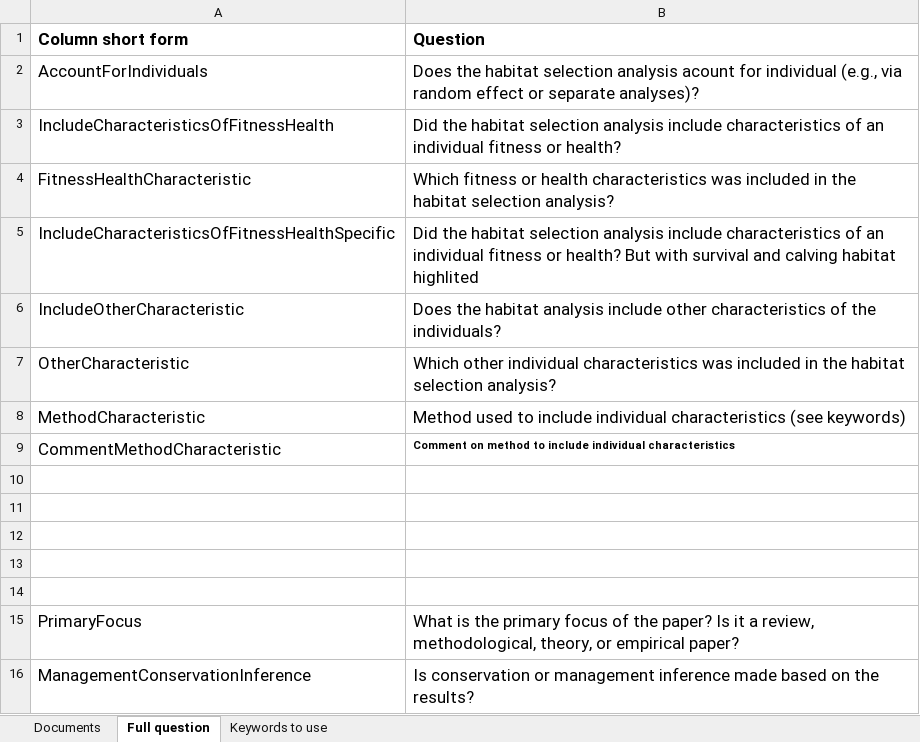
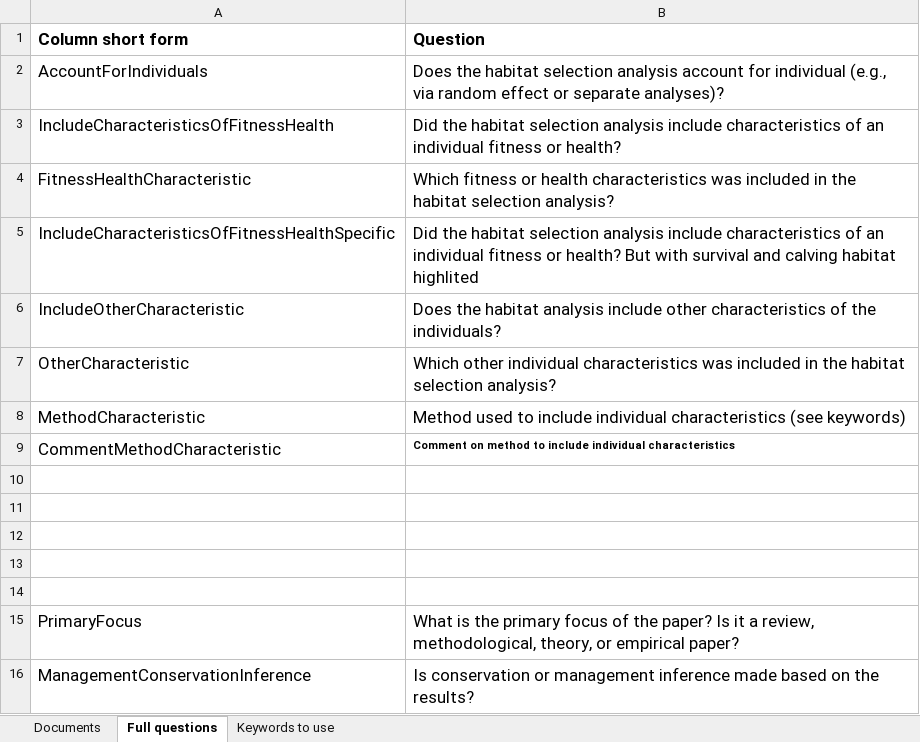
Before and after one commit to MarieAugerMethe/InformedHSA, an Excel workbook: Data/0_Review/Literature_review.xlsx, sheet Full questions, drawn as a sheet; values as stored, in another font and other column widths than the file's, no borders; the diff names each change by its address in the sheet, - before the commit and + after, or states it on an @@ line.

```diff
--- a/Data/0_Review/Literature_review.xlsx (sheet Full questions)
+++ b/Data/0_Review/Literature_review.xlsx (sheet Full questions)
-sheet tab: Full question
+sheet tab: Full questions
-B2 (Question): …selection analysis acount for individual…
+B2 (Question): …selection analysis account for individual…
```
Also changed, not shown: 1 other file.
